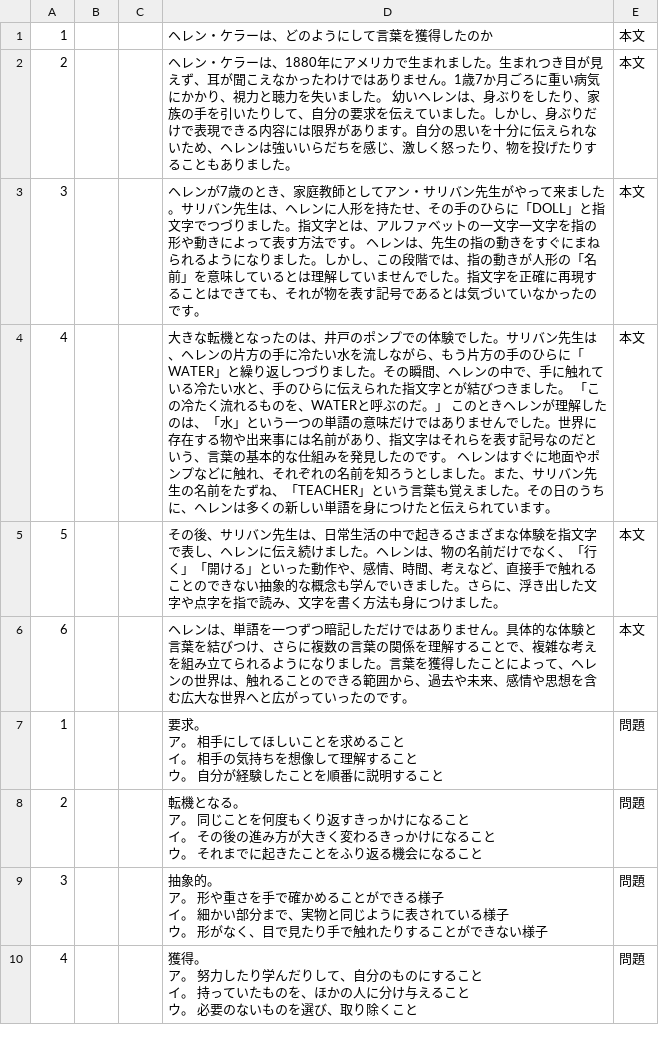
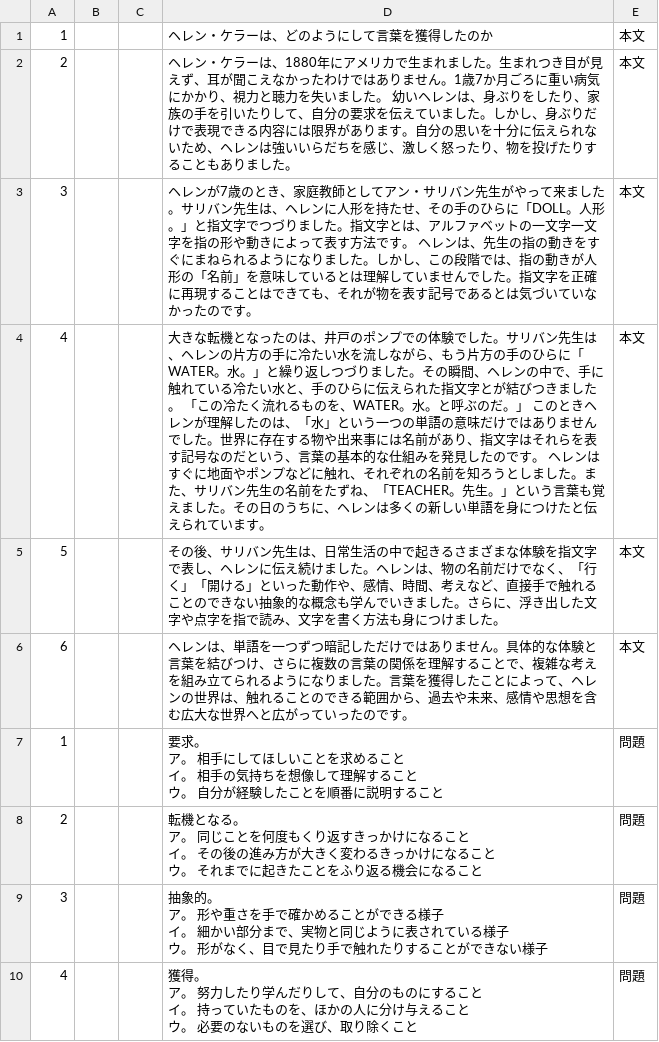
Before and after one commit to yomikaki-rgb/-, a CSV file: students_dokkai/helenkeller.csv, drawn as a sheet.

Commit message:
Update helenkeller.csv

```diff
--- a/students_dokkai/helenkeller.csv
+++ b/students_dokkai/helenkeller.csv
@@ -2,4 +2,4 @@
 2,,,ヘレン・ケラーは、1880年にアメリカで生まれました。生まれつき目が見えず、耳が聞こえなかったわけではありません。1歳7か月ごろに重い病気にかかり、視力と聴力を失いました。 幼いヘレンは、身ぶりをしたり、家族の手を引いたりして、自分の要求を伝えていました。しかし、身ぶりだけで表現できる内容には限界があります。自分の思いを十分に伝えられないため、ヘレンは強いいらだちを感じ、激しく怒ったり、物を投げたりすることもありました。 ,本文
-3,,,ヘレンが7歳のとき、家庭教師としてアン・サリバン先生がやって来ました。サリバン先生は、ヘレンに人形を持たせ、その手のひらに「DOLL」と指文字でつづりました。指文字とは、アルファベットの一文字一文字を指の形や動きによって表す方法です。 ヘレンは、先生の指の動きをすぐにまねられるようになりました。しかし、この段階では、指の動きが人形の「名前」を意味しているとは理解していませんでした。指文字を正確に再現することはできても、それが物を表す記号であるとは気づいていなかったのです。 ,本文
-4,,,大きな転機となったのは、井戸のポンプでの体験でした。サリバン先生は、ヘレンの片方の手に冷たい水を流しながら、もう片方の手のひらに「WATER」と繰り返しつづりました。その瞬間、ヘレンの中で、手に触れている冷たい水と、手のひらに伝えられた指文字とが結びつきました。 「この冷たく流れるものを、WATERと呼ぶのだ。」 このときヘレンが理解したのは、「水」という一つの単語の意味だけではありませんでした。世界に存在する物や出来事には名前があり、指文字はそれらを表す記号なのだという、言葉の基本的な仕組みを発見したのです。 ヘレンはすぐに地面やポンプなどに触れ、それぞれの名前を知ろうとしました。また、サリバン先生の名前をたずね、「TEACHER」という言葉も覚えました。その日のうちに、ヘレンは多くの新しい単語を身につけたと伝えられています。 ,本文
+3,,,ヘレンが7歳のとき、家庭教師としてアン・サリバン先生がやって来ました。サリバン先生は、ヘレンに人形を持たせ、その手のひらに「DOLL。人形。」と指文字でつづりました。指文字とは、アルファベットの一文字一文字を指の形や動きによって表す方法です。 ヘレンは、先生の指の動きをすぐにまねられるようになりました。しかし、この段階では、指の動きが人形の「名前」を意味しているとは理解していませんでした。指文字を正確に再現することはできても、それが物を表す記号であるとは気づいていなかったのです。 ,本文
+4,,,大きな転機となったのは、井戸のポンプでの体験でした。サリバン先生は、ヘレンの片方の手に冷たい水を流しながら、もう片方の手のひらに「WATER。水。」と繰り返しつづりました。その瞬間、ヘレンの中で、手に触れている冷たい水と、手のひらに伝えられた指文字とが結びつきました。 「この冷たく流れるものを、WATER。水。と呼ぶのだ。」 このときヘレンが理解したのは、「水」という一つの単語の意味だけではありませんでした。世界に存在する物や出来事には名前があり、指文字はそれらを表す記号なのだという、言葉の基本的な仕組みを発見したのです。 ヘレンはすぐに地面やポンプなどに触れ、それぞれの名前を知ろうとしました。また、サリバン先生の名前をたずね、「TEACHER。先生。」という言葉も覚えました。その日のうちに、ヘレンは多くの新しい単語を身につけたと伝えられています。 ,本文
 5,,,その後、サリバン先生は、日常生活の中で起きるさまざまな体験を指文字で表し、ヘレンに伝え続けました。ヘレンは、物の名前だけでなく、「行く」「開ける」といった動作や、感情、時間、考えなど、直接手で触れることのできない抽象的な概念も学んでいきました。さらに、浮き出した文字や点字を指で読み、文字を書く方法も身につけました。 ,本文
```
